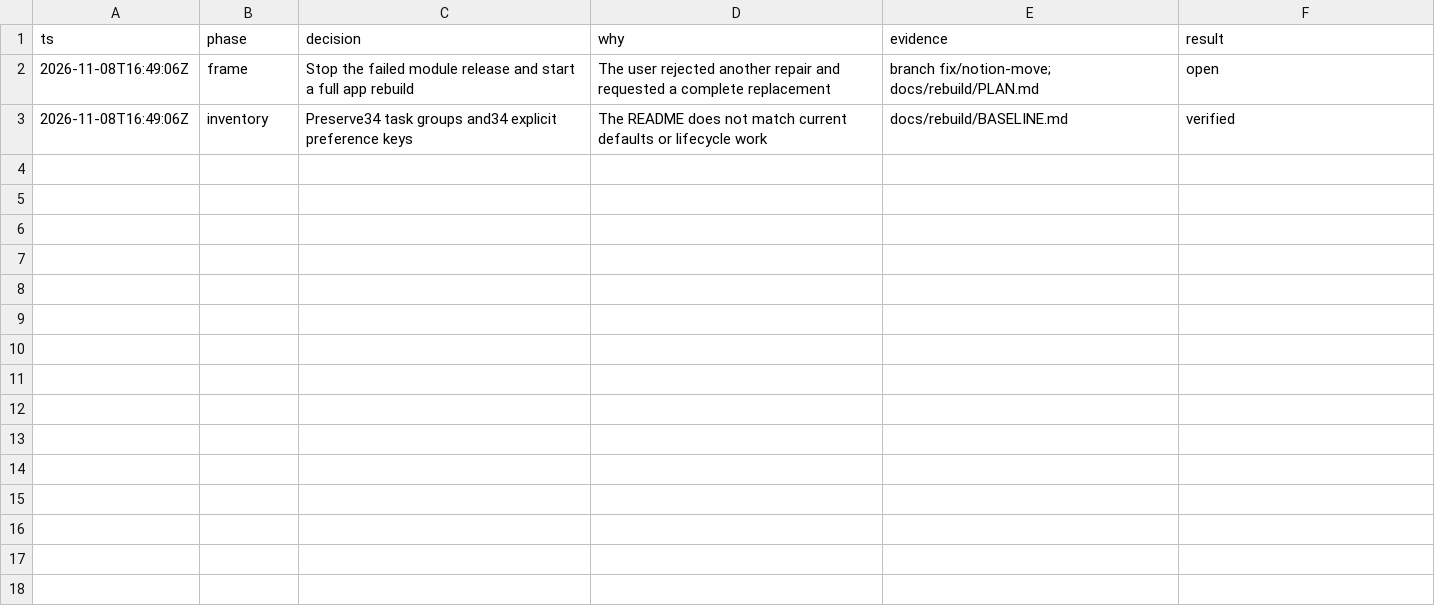
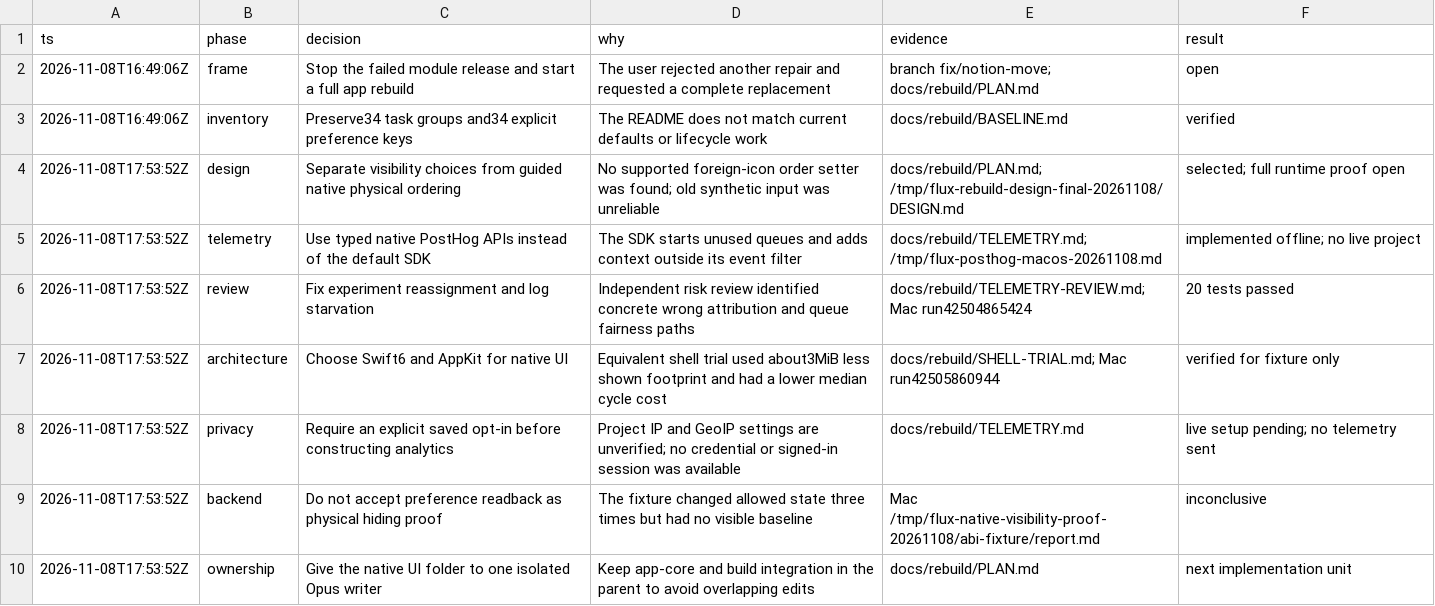
Before and after one commit to unknown6003/flux, a TSV file: docs/rebuild/decisions.tsv, drawn as a sheet.

Commit message:
Record telemetry, architecture and backend evidence

```diff
--- a/docs/rebuild/decisions.tsv
+++ b/docs/rebuild/decisions.tsv
@@ -3 +3,8 @@ ts	phase	decision	why	evidence	result
 2026-11-08T16:49:06Z	inventory	Preserve34 task groups and34 explicit preference keys	The README does not match current defaults or lifecycle work	docs/rebuild/BASELINE.md	verified
+2026-11-08T17:53:52Z	design	Separate visibility choices from guided native physical ordering	No supported foreign-icon order setter was found; old synthetic input was unreliable	docs/rebuild/PLAN.md; /tmp/flux-rebuild-design-final-20261108/DESIGN.md	selected; full runtime proof open
+2026-11-08T17:53:52Z	telemetry	Use typed native PostHog APIs instead of the default SDK	The SDK starts unused queues and adds context outside its event filter	docs/rebuild/TELEMETRY.md; /tmp/flux-posthog-macos-20261108.md	implemented offline; no live project
+2026-11-08T17:53:52Z	review	Fix experiment reassignment and log starvation	Independent risk review identified concrete wrong attribution and queue fairness paths	docs/rebuild/TELEMETRY-REVIEW.md; Mac run42504865424	20 tests passed
+2026-11-08T17:53:52Z	architecture	Choose Swift6 and AppKit for native UI	Equivalent shell trial used about3MiB less shown footprint and had a lower median cycle cost	docs/rebuild/SHELL-TRIAL.md; Mac run42505860944	verified for fixture only
+2026-11-08T17:53:52Z	privacy	Require an explicit saved opt-in before constructing analytics	Project IP and GeoIP settings are unverified; no credential or signed-in session was available	docs/rebuild/TELEMETRY.md	live setup pending; no telemetry sent
+2026-11-08T17:53:52Z	backend	Do not accept preference readback as physical hiding proof	The fixture changed allowed state three times but had no visible baseline	Mac /tmp/flux-native-visibility-proof-20261108/abi-fixture/report.md	inconclusive
+2026-11-08T17:53:52Z	ownership	Give the native UI folder to one isolated Opus writer	Keep app-core and build integration in the parent to avoid overlapping edits	docs/rebuild/PLAN.md	next implementation unit
```
